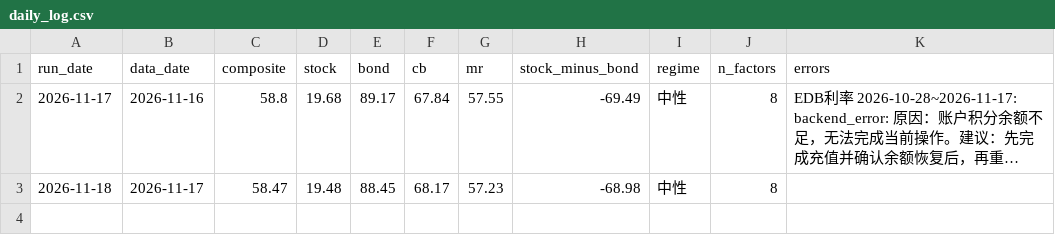
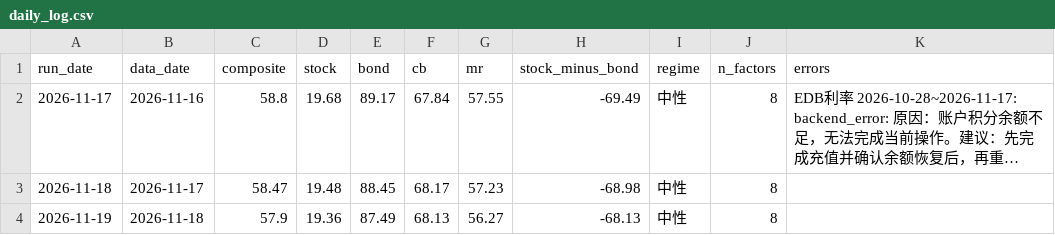
Before and after one commit to oldrabbitcn88/A-share-multiasset-thermometer, a CSV file: data/daily_log.csv, drawn as a sheet; long unchanged cells end in ….

```diff
--- a/data/daily_log.csv
+++ b/data/daily_log.csv
@@ -3 +3,2 @@ run_date,data_date,composite,stock,bond,cb,mr,stock_minus_bond,regime,n_factors,
 2026-11-18,2026-11-17,58.47,19.48,88.45,68.17,57.23,-68.98,中性,8,
+2026-11-19,2026-11-18,57.9,19.36,87.49,68.13,56.27,-68.13,中性,8,
```
Also changed, not shown: data/raw.csv, data/temperature.csv, 2 other files.
